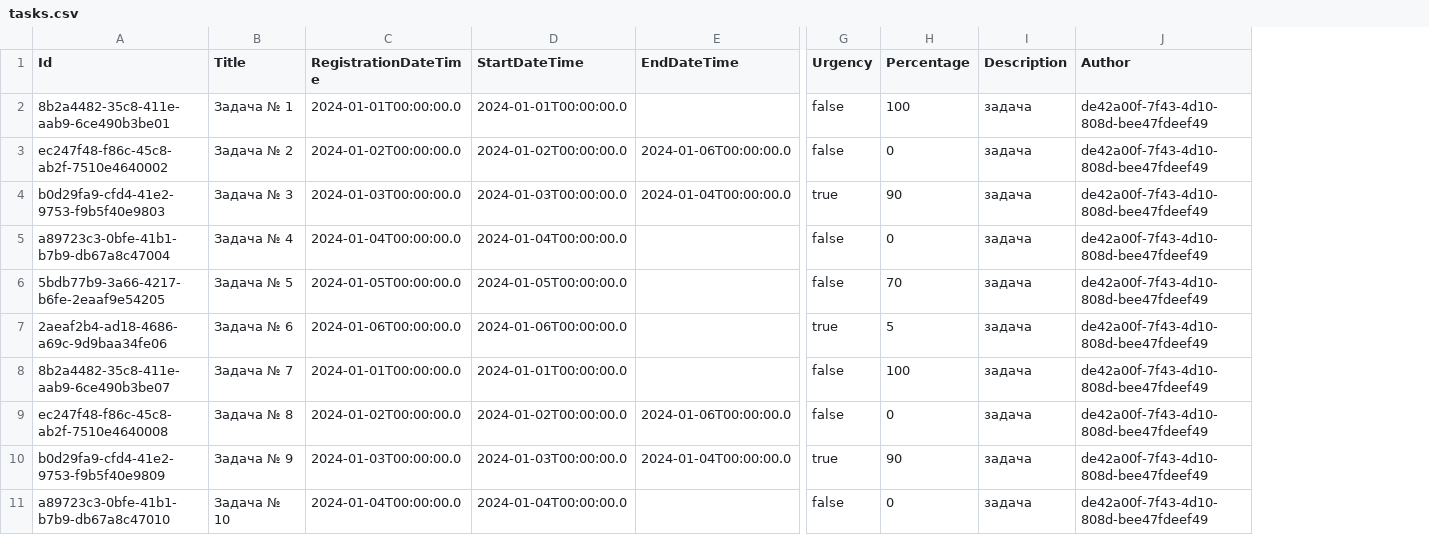
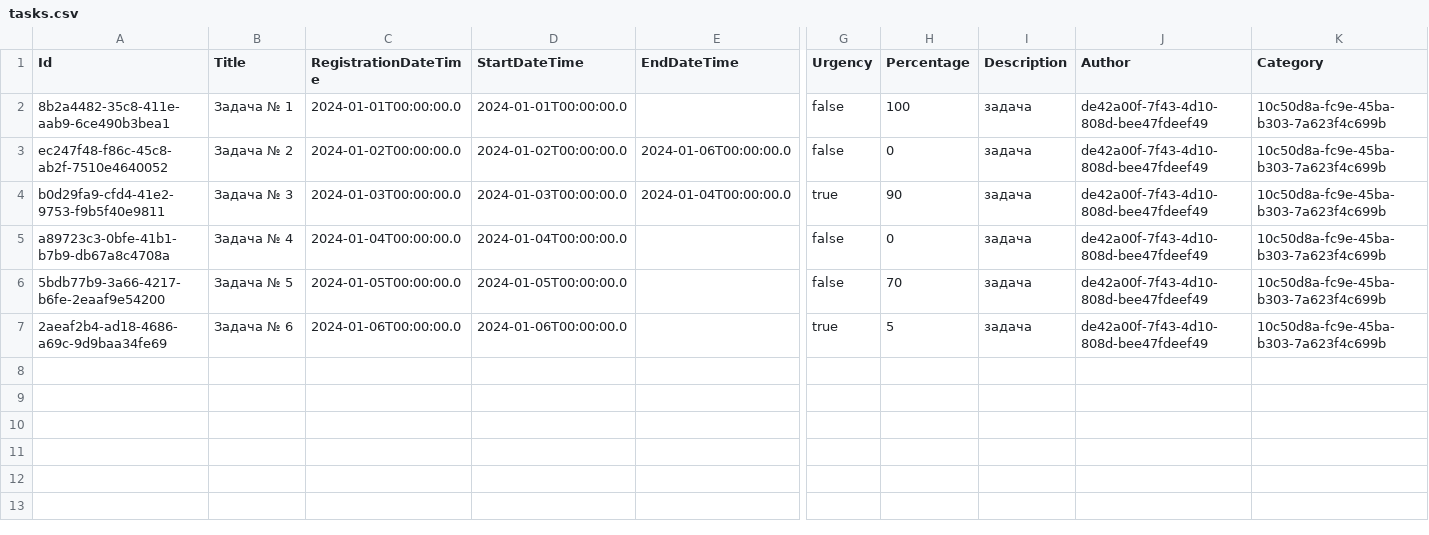
Before and after one commit to GreedyLazyCat/todokotlin, a CSV file: src/main/resources/tasks.csv, drawn as a sheet; only a part is shown, gaps mark what is left out; removed rows and columns are numbered as before the commit, all else as after; rows hold the shown columns only; the diff covers the shown part only; the diff names each change by its address in the sheet, - before the commit and + after, or states it on an @@ line.

```diff
--- a/src/main/resources/tasks.csv
+++ b/src/main/resources/tasks.csv
+column K (Category), rows 2-7: all 10c50d8a-fc9e-45ba-b303-7a623f4c699b
-A2 (Id): 8b2a4482-35c8-411e-aab9-6ce490b3be01
+A2 (Id): 8b2a4482-35c8-411e-aab9-6ce490b3bea1
-A3 (Id): ec247f48-f86c-45c8-ab2f-7510e4640002
+A3 (Id): ec247f48-f86c-45c8-ab2f-7510e4640052
-A4 (Id): b0d29fa9-cfd4-41e2-9753-f9b5f40e9803
+A4 (Id): b0d29fa9-cfd4-41e2-9753-f9b5f40e9811
-A5 (Id): a89723c3-0bfe-41b1-b7b9-db67a8c47004
+A5 (Id): a89723c3-0bfe-41b1-b7b9-db67a8c4708a
-A6 (Id): 5bdb77b9-3a66-4217-b6fe-2eaaf9e54205
+A6 (Id): 5bdb77b9-3a66-4217-b6fe-2eaaf9e54200
-A7 (Id): 2aeaf2b4-ad18-4686-a69c-9d9baa34fe06
+A7 (Id): 2aeaf2b4-ad18-4686-a69c-9d9baa34fe69
-row 8: 8b2a4482-35c8-411e-aab9-6ce490b3be07 | Задача № 7 | 2024-01-01T00:00:00.0 | 2024-01-01T00:00:00.0 |  | false | 100 | задача | de42a00f-7f43-4d10-808d-bee47fdeef49
-row 9: ec247f48-f86c-45c8-ab2f-7510e4640008 | Задача № 8 | 2024-01-02T00:00:00.0 | 2024-01-02T00:00:00.0 | 2024-01-06T00:00:00.0 | false | 0 | задача | de42a00f-7f43-4d10-808d-bee47fdeef49
-row 10: b0d29fa9-cfd4-41e2-9753-f9b5f40e9809 | Задача № 9 | 2024-01-03T00:00:00.0 | 2024-01-03T00:00:00.0 | 2024-01-04T00:00:00.0 | true | 90 | задача | de42a00f-7f43-4d10-808d-bee47fdeef49
-row 11: a89723c3-0bfe-41b1-b7b9-db67a8c47010 | Задача № 10 | 2024-01-04T00:00:00.0 | 2024-01-04T00:00:00.0 |  | false | 0 | задача | de42a00f-7f43-4d10-808d-bee47fdeef49
```
Also changed, not shown: 10 removed rows elsewhere in this file, 17 other files.
